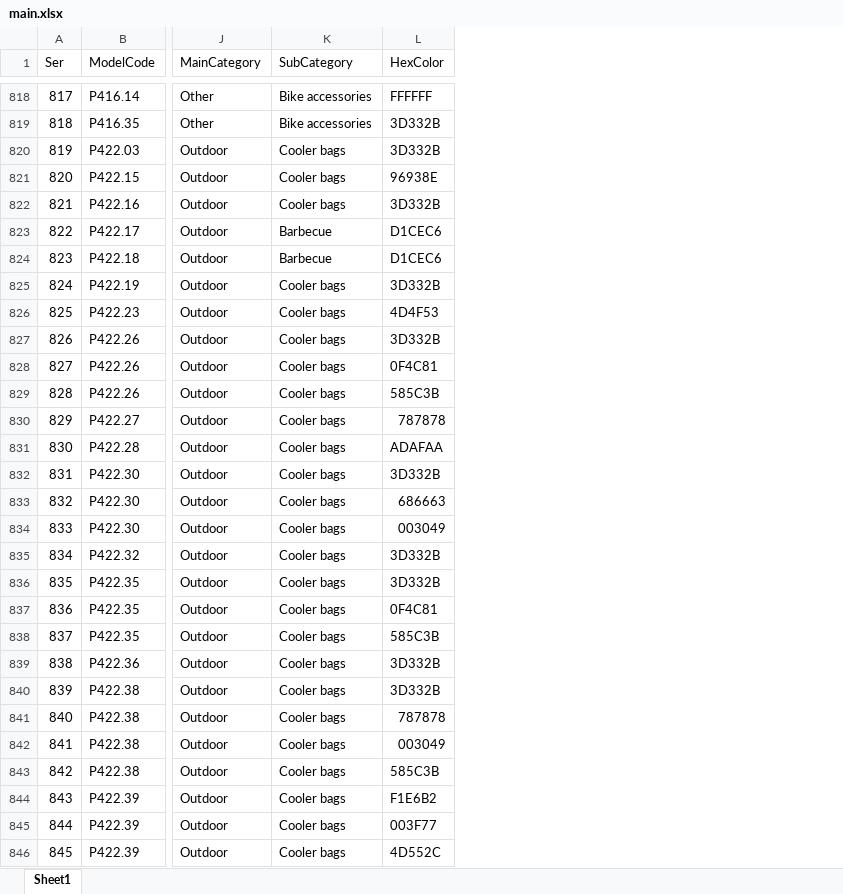
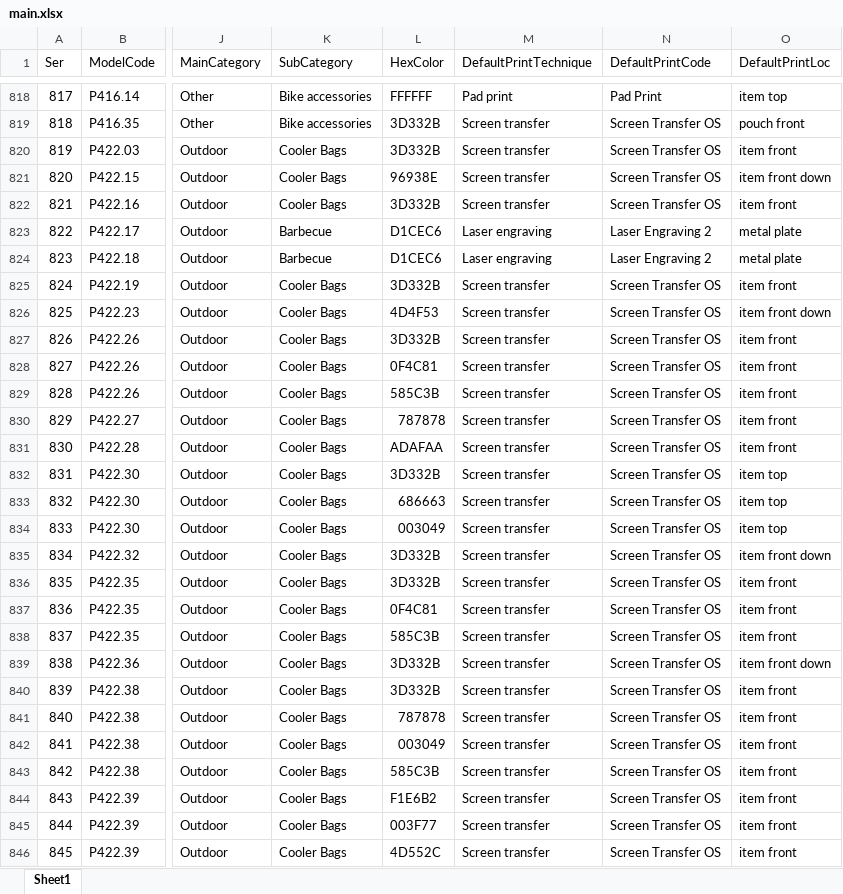
Before and after one commit to sproutogroup/brandably-db-seeder-remote, an Excel workbook: data/main.xlsx, sheet Sheet1, drawn as a sheet; only a part is shown, gaps mark what is left out; values as stored, in another font and other column widths than the file's, no cell formats; charts and pictures not drawn; the diff covers the shown part only; the diff names each change by its address in the sheet, - before the commit and + after, or states it on an @@ line.

Commit message:
Update main.xlsx with latest data revisions

```diff
--- a/data/main.xlsx (sheet Sheet1)
+++ b/data/main.xlsx (sheet Sheet1)
+column M (DefaultPrintTechnique), rows 818-846: Pad print | Screen transfer | Screen transfer | Screen transfer | Screen transfer | Laser engraving | Laser engraving | Screen transfer | Screen transfer | Screen transfer | Screen transfer | Screen transfer | Screen transfer | Screen transfer | Screen transfer | Screen transfer | Screen transfer | Screen transfer | Screen transfer | Screen transfer | Screen transfer | Screen transfer | Screen transfer | Screen transfer | Screen transfer | Screen transfer | Screen transfer | Screen transfer | Screen transfer
+column N (DefaultPrintCode), rows 818-846: Pad Print | Screen Transfer OS | Screen Transfer OS | Screen Transfer OS | Screen Transfer OS | Laser Engraving 2 | Laser Engraving 2 | Screen Transfer OS | Screen Transfer OS | Screen Transfer OS | Screen Transfer OS | Screen Transfer OS | Screen Transfer OS | Screen Transfer OS | Screen Transfer OS | Screen Transfer OS | Screen Transfer OS | Screen Transfer OS | Screen Transfer OS | Screen Transfer OS | Screen Transfer OS | Screen Transfer OS | Screen Transfer OS | Screen Transfer OS | Screen Transfer OS | Screen Transfer OS | Screen Transfer OS | Screen Transfer OS | Screen Transfer OS
+column O (DefaultPrintLoc), rows 818-846: item top | pouch front | item front | item front down | item front | metal plate | metal plate | item front | item front down | item front | item front | item front | item front | item front | item top | item top | item top | item front down | item front | item front | item front | item front down | item front | item front | item front | item front | item front | item front | item front
-K820:K822 (SubCategory): Cooler bags
+K820:K822 (SubCategory): Cooler Bags
-K825:K846 (SubCategory): Cooler bags
+K825:K846 (SubCategory): Cooler Bags
```
Also changed, not shown: 1262 edited cells elsewhere in this sheet, cell formats.
